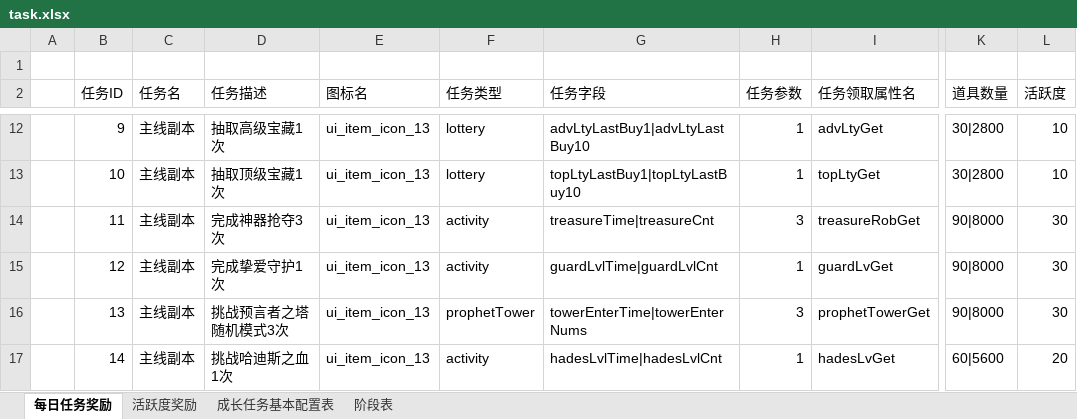
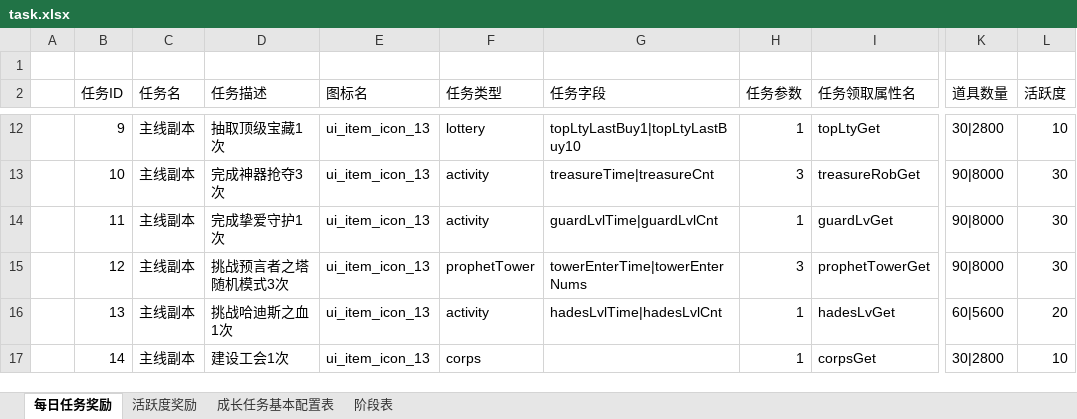
Before and after one commit to dongzhiqiang/TanksBattle, an Excel workbook: Doc/配置表/配置表/task.xlsx, sheet 每日任务奖励, drawn as a sheet; only a part is shown, gaps mark what is left out; values as stored, in another font and other column widths than the file's, no borders; the diff covers the shown part only; the diff names each change by its address in the sheet, - before the commit and + after, or states it on an @@ line.

```diff
--- a/Doc/配置表/配置表/task.xlsx (sheet 每日任务奖励)
+++ b/Doc/配置表/配置表/task.xlsx (sheet 每日任务奖励)
-D12 (任务描述): 抽取高级宝藏1次
+D12 (任务描述): 抽取顶级宝藏1次
-G12 (任务字段): advLtyLastBuy1|advLtyLastBuy10
+G12 (任务字段): topLtyLastBuy1|topLtyLastBuy10
-I12 (任务领取属性名): advLtyGet
+I12 (任务领取属性名): topLtyGet
-D13 (任务描述): 抽取顶级宝藏1次
+D13 (任务描述): 完成神器抢夺3次
-F13 (任务类型): lottery
+F13 (任务类型): activity
-G13 (任务字段): topLtyLastBuy1|topLtyLastBuy10
+G13 (任务字段): treasureTime|treasureCnt
-H13 (任务参数): 1
+H13 (任务参数): 3
-I13 (任务领取属性名): topLtyGet
+I13 (任务领取属性名): treasureRobGet
-K13 (道具数量): 30|2800
+K13 (道具数量): 90|8000
-L13 (活跃度): 10
+L13 (活跃度): 30
-D14 (任务描述): 完成神器抢夺3次
+D14 (任务描述): 完成挚爱守护1次
-G14 (任务字段): treasureTime|treasureCnt
+G14 (任务字段): guardLvlTime|guardLvlCnt
-H14 (任务参数): 3
+H14 (任务参数): 1
-I14 (任务领取属性名): treasureRobGet
+I14 (任务领取属性名): guardLvGet
-D15 (任务描述): 完成挚爱守护1次
+D15 (任务描述): 挑战预言者之塔随机模式3次
-F15 (任务类型): activity
+F15 (任务类型): prophetTower
-G15 (任务字段): guardLvlTime|guardLvlCnt
+G15 (任务字段): towerEnterTime|towerEnterNums
-H15 (任务参数): 1
+H15 (任务参数): 3
-I15 (任务领取属性名): guardLvGet
+I15 (任务领取属性名): prophetTowerGet
-D16 (任务描述): 挑战预言者之塔随机模式3次
+D16 (任务描述): 挑战哈迪斯之血1次
-F16 (任务类型): prophetTower
+F16 (任务类型): activity
-G16 (任务字段): towerEnterTime|towerEnterNums
+G16 (任务字段): hadesLvlTime|hadesLvlCnt
-H16 (任务参数): 3
+H16 (任务参数): 1
-I16 (任务领取属性名): prophetTowerGet
+I16 (任务领取属性名): hadesLvGet
-K16 (道具数量): 90|8000
+K16 (道具数量): 60|5600
-L16 (活跃度): 30
+L16 (活跃度): 20
-D17 (任务描述): 挑战哈迪斯之血1次
+D17 (任务描述): 建设工会1次
-F17 (任务类型): activity
+F17 (任务类型): corps
-G17 (任务字段): hadesLvlTime|hadesLvlCnt
+G17 (任务字段): (empty)
-I17 (任务领取属性名): hadesLvGet
+I17 (任务领取属性名): corpsGet
-K17 (道具数量): 60|5600
+K17 (道具数量): 30|2800
-L17 (活跃度): 20
+L17 (活跃度): 10
```
Also changed, not shown: 1 removed row and 41 edited cells elsewhere in this sheet, sheet 成长任务基本配置表, Doc/配置表/配置表/configValue.xlsx, 7 other files.
